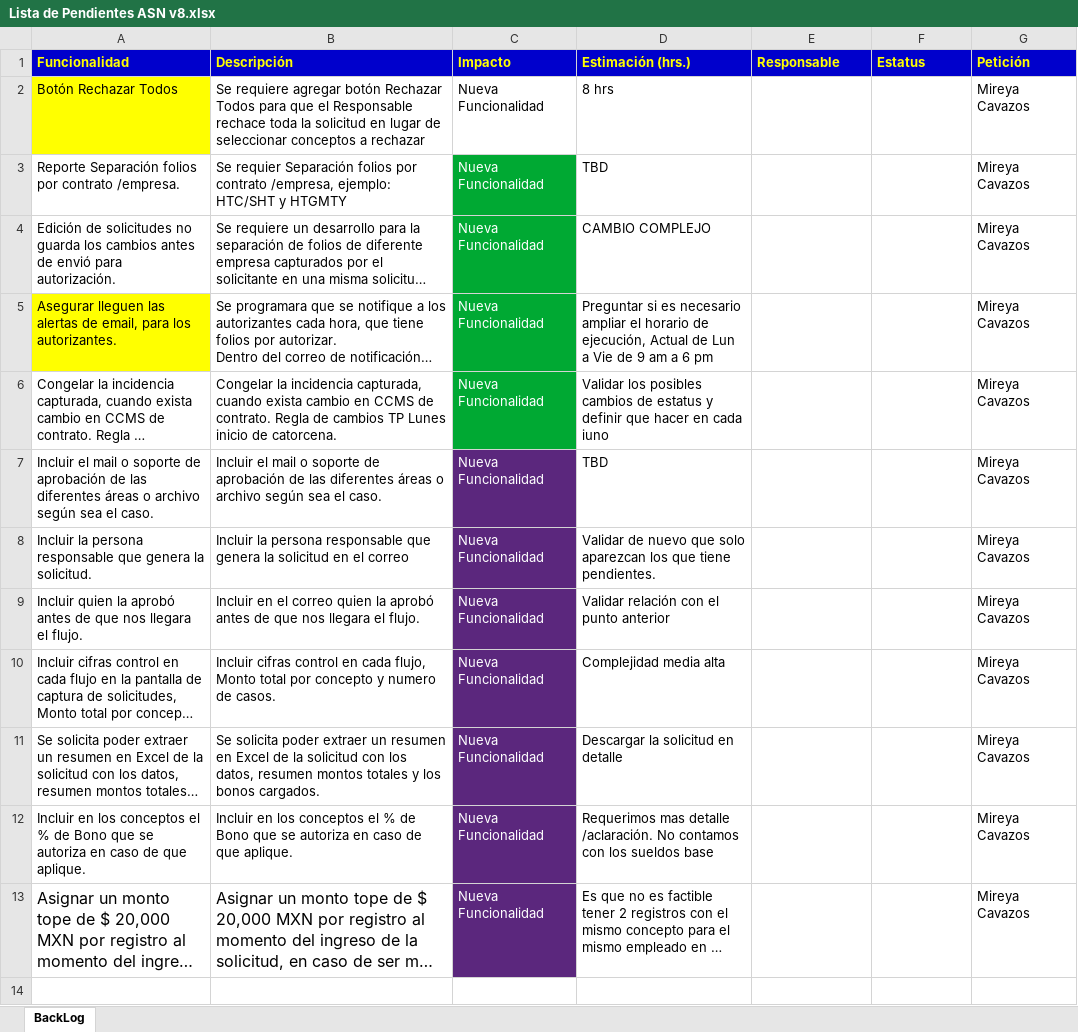
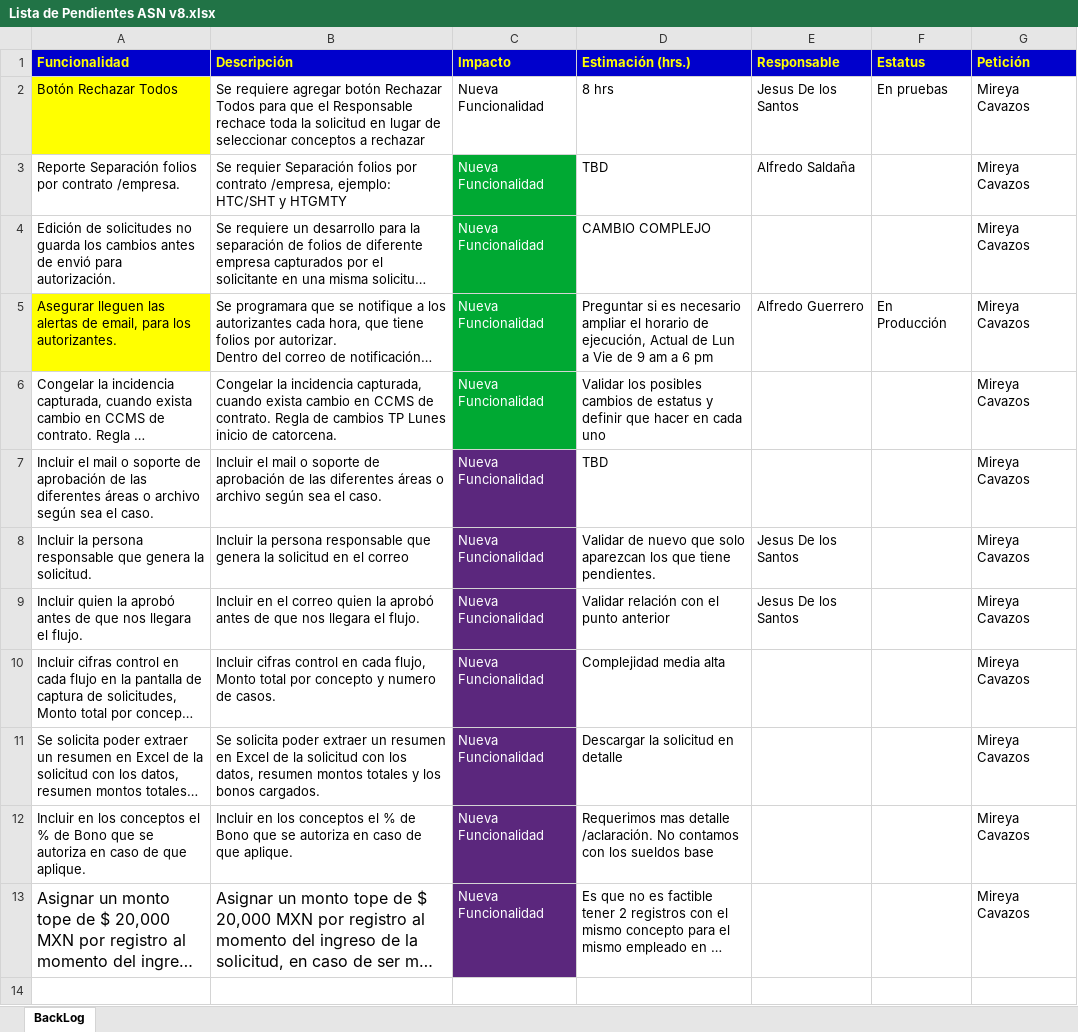
Before and after one commit to jas12345/ASN, an Excel workbook: Documentos/Pendientes/Lista de Pendientes ASN v8.xlsx, sheet BackLog, drawn as a sheet; only a part is shown; long unchanged cells end in …; values as stored, in another font and other column widths than the file's, no borders; charts and pictures not drawn; the diff names each change by its address in the sheet, - before the commit and + after, or states it on an @@ line.

```diff
--- a/Documentos/Pendientes/Lista de Pendientes ASN v8.xlsx (sheet BackLog)
+++ b/Documentos/Pendientes/Lista de Pendientes ASN v8.xlsx (sheet BackLog)
-E2 (Responsable): (empty)
+E2 (Responsable): Jesus De los Santos
-F2 (Estatus): (empty)
+F2 (Estatus): En pruebas
-E3 (Responsable): (empty)
+E3 (Responsable): Alfredo Saldaña
-E5 (Responsable): (empty)
+E5 (Responsable): Alfredo Guerrero
-F5 (Estatus): (empty)
+F5 (Estatus): En Producción
-D6 (Estimación (hrs.)): …en cada iuno
+D6 (Estimación (hrs.)): …en cada uno
-E8:E9 (Responsable): (empty)
+E8:E9 (Responsable): Jesus De los Santos
```
Also changed, not shown: charts or pictures, 7 other files.
